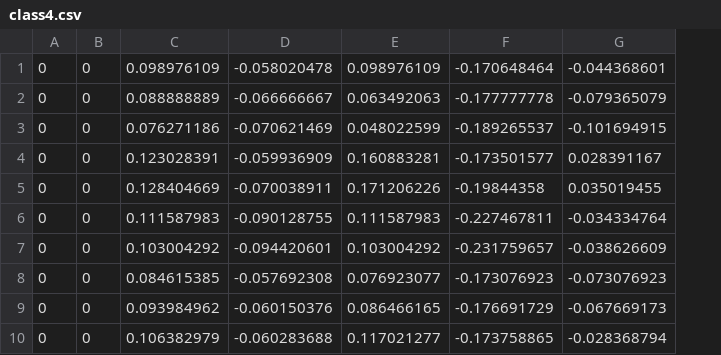
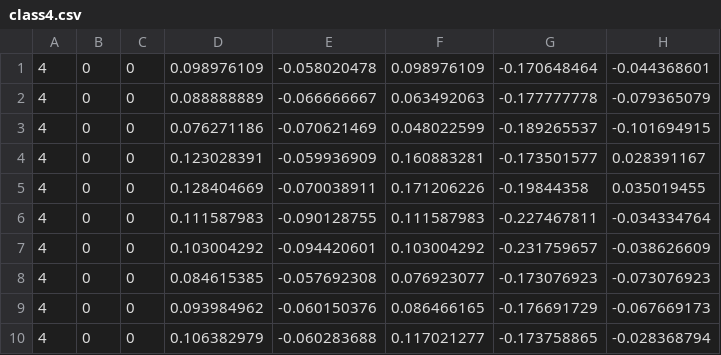
Before and after one commit to QuikZiHao/handgesturedetection, a CSV file: model/dataset/class4.csv, drawn as a sheet; only a part is shown; the diff names each change by its address in the sheet, - before the commit and + after, or states it on an @@ line.

```diff
--- a/model/dataset/class4.csv
+++ b/model/dataset/class4.csv
+column A, rows 1-10: all 4
```
Also changed, not shown: model/dataset/class5.csv, 2 other files.
